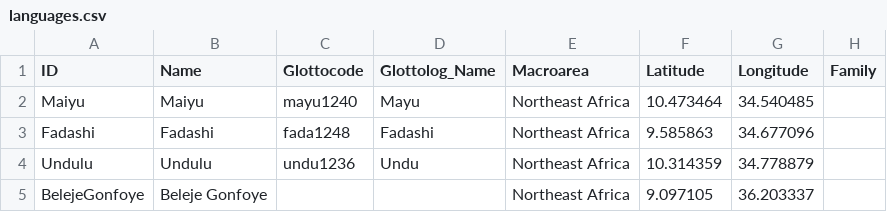
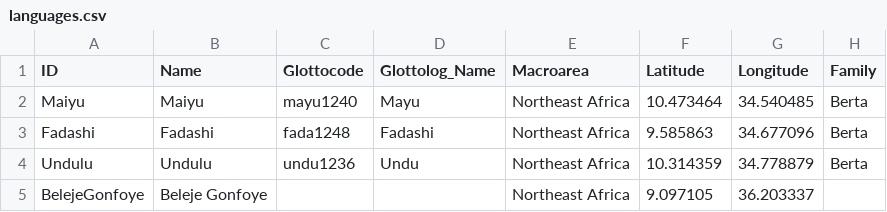
Before and after one commit to lexibank/bremerberta, a CSV file: cldf/languages.csv, drawn as a sheet.

```diff
--- a/cldf/languages.csv
+++ b/cldf/languages.csv
@@ -1,5 +1,5 @@
 ID,Name,Glottocode,Glottolog_Name,Macroarea,Latitude,Longitude,Family
-Maiyu,Maiyu,mayu1240,Mayu,Northeast Africa,10.473464,34.540485,
-Fadashi,Fadashi,fada1248,Fadashi,Northeast Africa,9.585863,34.677096,
-Undulu,Undulu,undu1236,Undu,Northeast Africa,10.314359,34.778879,
+Maiyu,Maiyu,mayu1240,Mayu,Northeast Africa,10.473464,34.540485,Berta
+Fadashi,Fadashi,fada1248,Fadashi,Northeast Africa,9.585863,34.677096,Berta
+Undulu,Undulu,undu1236,Undu,Northeast Africa,10.314359,34.778879,Berta
 BelejeGonfoye,Beleje Gonfoye,,,Northeast Africa,9.097105,36.203337,
```
Also changed, not shown: 9 other files.
